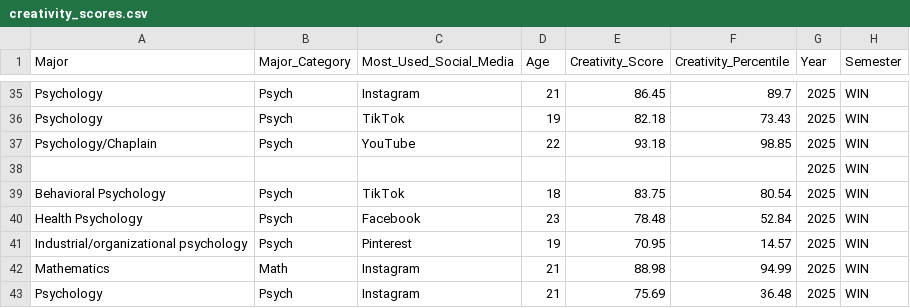
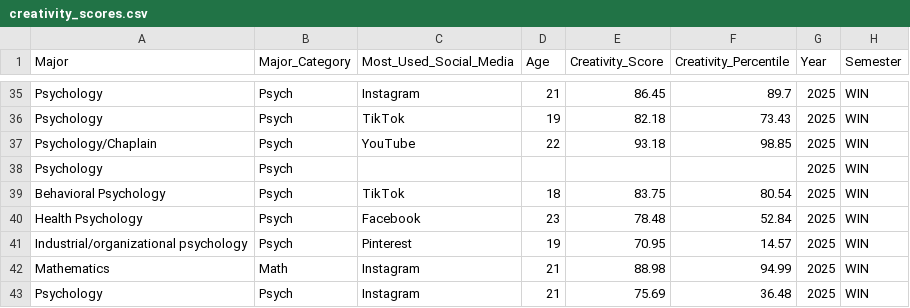
Before and after one commit to byuistats/Math221D_Course, a CSV file: Data/creativity_scores.csv, drawn as a sheet; only a part is shown, gaps mark what is left out; the diff names each change by its address in the sheet, - before the commit and + after, or states it on an @@ line.

Commit message:
Update creativity_scores.csv

```diff
--- a/Data/creativity_scores.csv
+++ b/Data/creativity_scores.csv
-A38 (Major): (empty)
+A38 (Major): Psychology
-B38 (Major_Category): (empty)
+B38 (Major_Category): Psych
```
